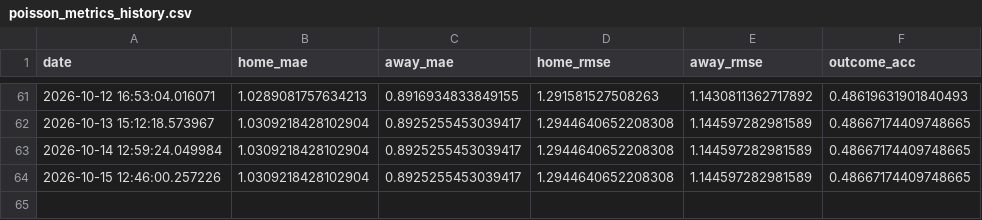
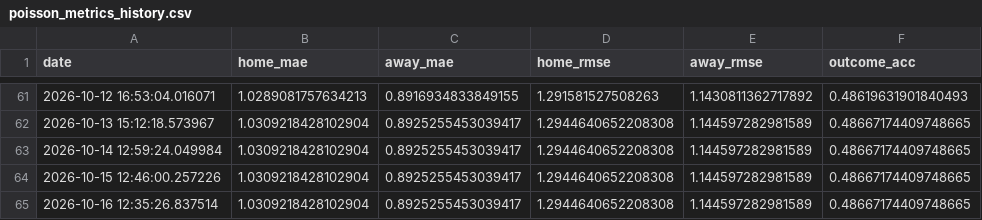
Before and after one commit to gmalbert/belgium-soccer, a CSV file: data_files/poisson_metrics_history.csv, drawn as a sheet; only a part is shown, gaps mark what is left out.

```diff
--- a/data_files/poisson_metrics_history.csv
+++ b/data_files/poisson_metrics_history.csv
@@ -64 +64,2 @@ date,home_mae,away_mae,home_rmse,away_rmse,outcome_acc
 2026-10-15 12:46:00.257226,1.0309218428102904,0.8925255453039417,1.2944640652208308,1.144597282981589,0.48667174409748665
+2026-10-16 12:35:26.837514,1.0309218428102904,0.8925255453039417,1.2944640652208308,1.144597282981589,0.48667174409748665
```
Also changed, not shown: data_files/upcoming_fixtures.csv, data_files/upcoming_predictions.csv, 9 other files.
